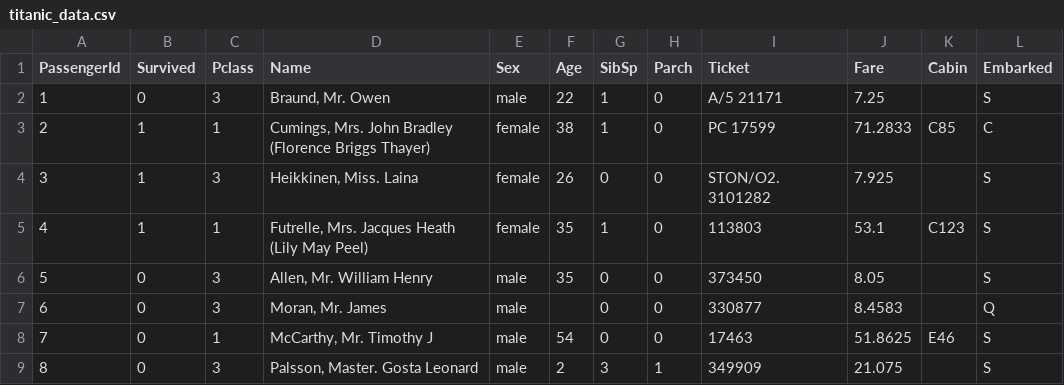
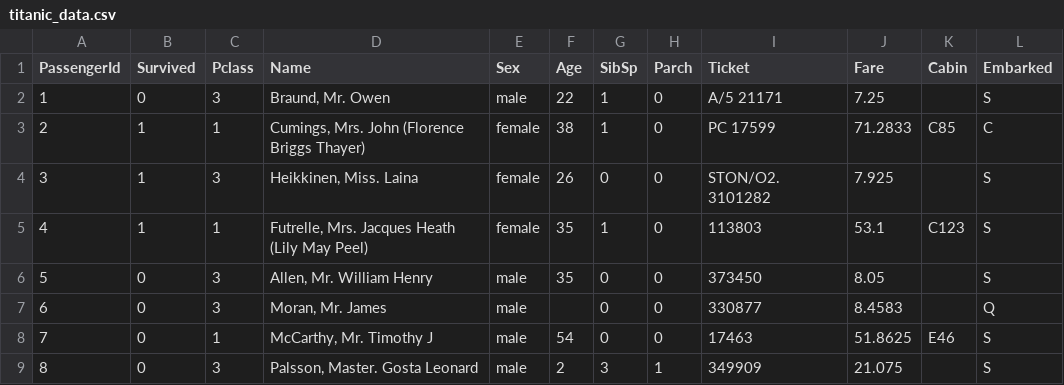
Before and after one commit to naveeshh/ML, a CSV file: titanic_data.csv, drawn as a sheet; only a part is shown.

Commit message:
2nd row updated

```diff
--- a/titanic_data.csv
+++ b/titanic_data.csv
@@ -2,3 +2,3 @@ PassengerId,Survived,Pclass,Name,Sex,Age,SibSp,Parch,Ticket,Fare,Cabin,Embarked
 1,0,3,"Braund, Mr. Owen ",male,22,1,0,A/5 21171,7.25,,S
-2,1,1,"Cumings, Mrs. John Bradley (Florence Briggs Thayer)",female,38,1,0,PC 17599,71.2833,C85,C
+2,1,1,"Cumings, Mrs. John  (Florence Briggs Thayer)",female,38,1,0,PC 17599,71.2833,C85,C
 3,1,3,"Heikkinen, Miss. Laina",female,26,0,0,STON/O2. 3101282,7.925,,S
```
